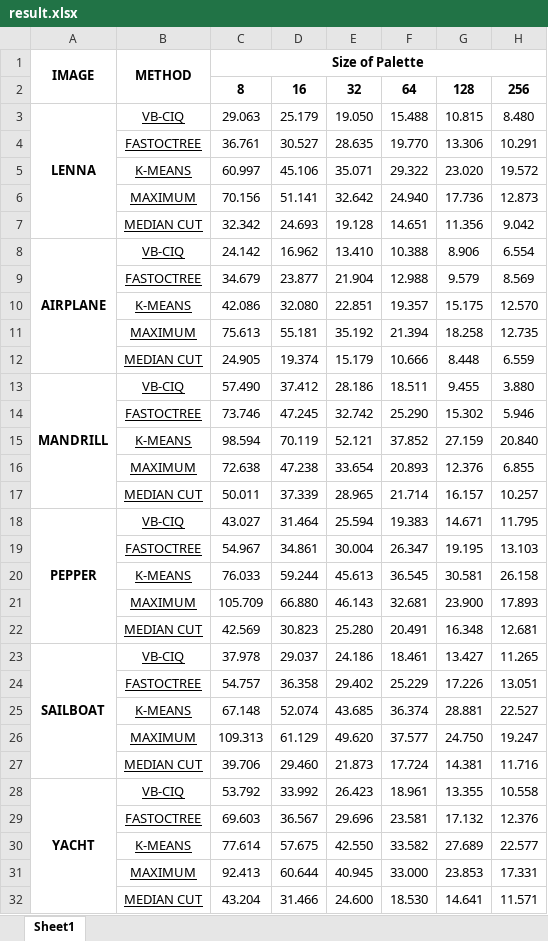
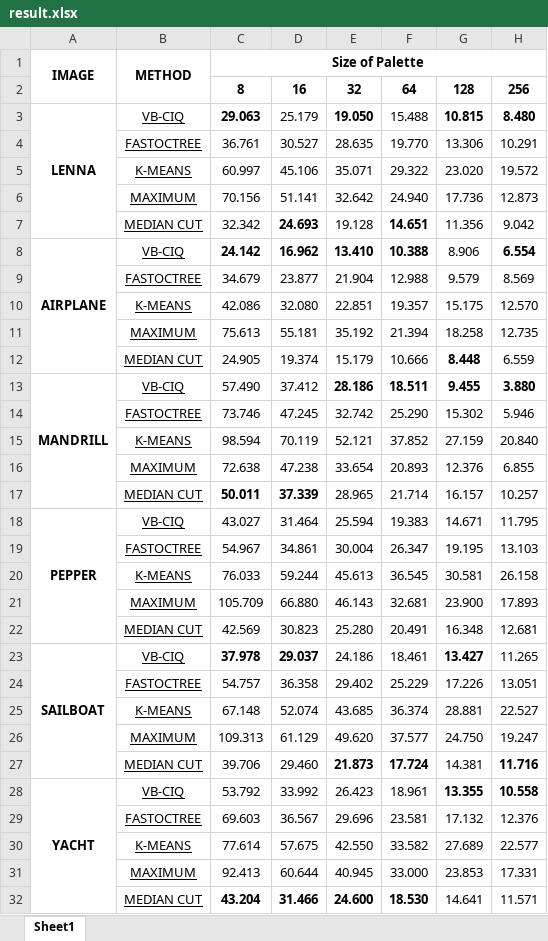
Before and after one commit to VarunAgarwalOfficial/Vector-Based-Color-Image-Quantization, an Excel workbook: results/MAE/result.xlsx, sheet Sheet1, drawn as a sheet; values as stored, in another font and other column widths than the file's, no borders; the diff names each change by its address in the sheet, - before the commit and + after, or states it on an @@ line.

Commit message:
fix: Tables

```diff
--- a/results/MAE/result.xlsx (sheet Sheet1)
+++ b/results/MAE/result.xlsx (sheet Sheet1)
-C3 bold: off
+C3 bold: on
-E3 bold: off
+E3 bold: on
-G3:H3 bold: off
+G3:H3 bold: on
-D7 bold: off
+D7 bold: on
-F7 bold: off
+F7 bold: on
-C8:F8 bold: off
+C8:F8 bold: on
-H8 bold: off
+H8 bold: on
-G12 bold: off
+G12 bold: on
-E13:H13 bold: off
+E13:H13 bold: on
-C17:D17 bold: off
+C17:D17 bold: on
-C23:D23 bold: off
+C23:D23 bold: on
-G23 bold: off
+G23 bold: on
-E27:F27 bold: off
+E27:F27 bold: on
-H27 bold: off
+H27 bold: on
-G28:H28 bold: off
+G28:H28 bold: on
-C32:F32 bold: off
+C32:F32 bold: on
```
Also changed, not shown: results/MSE/result.xlsx.
